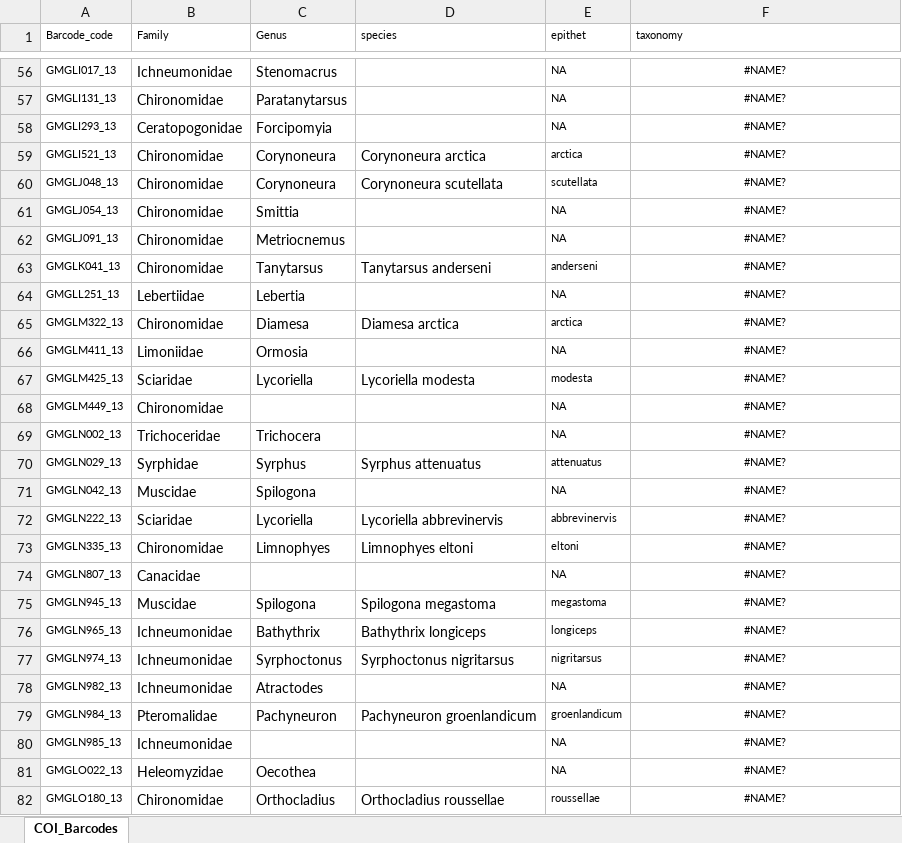
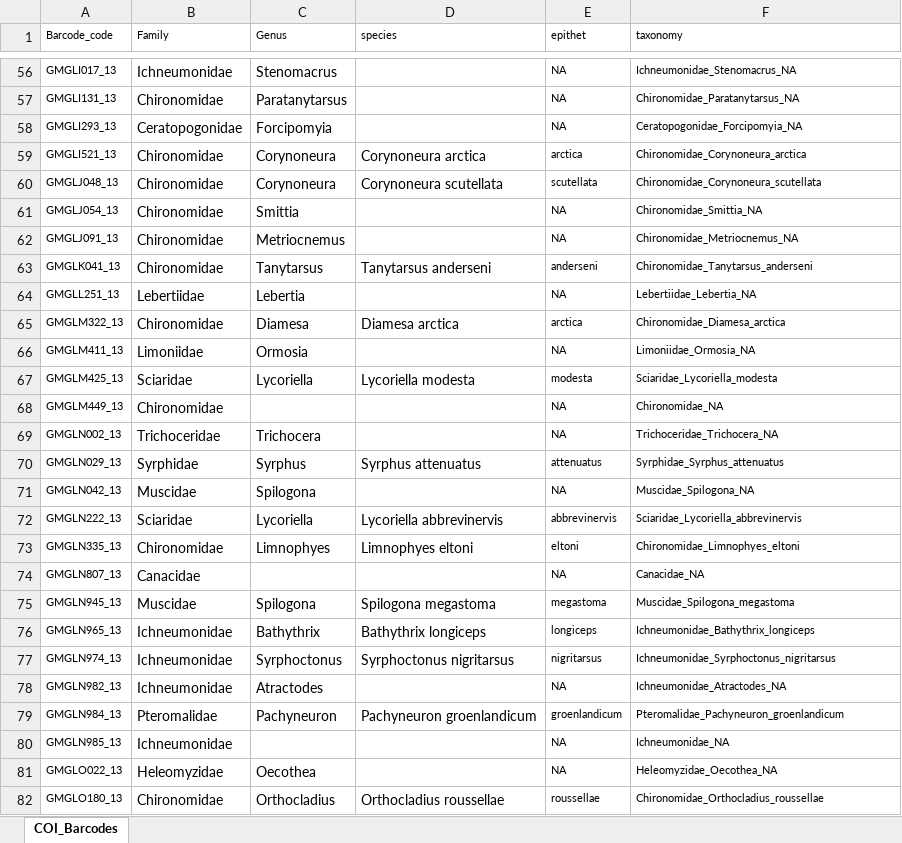
Before and after one commit to dougwyu/ArcDyn_2, an Excel workbook: 5_taxonomy/COI_barcodes_only_taxonomies_20180410.xlsx, sheet COI_Barcodes, drawn as a sheet; only a part is shown, gaps mark what is left out; values as stored, in another font and other column widths than the file's, no borders; the diff covers the shown part only; the diff names each change by its address in the sheet, - before the commit and + after, or states it on an @@ line.

```diff
--- a/5_taxonomy/COI_barcodes_only_taxonomies_20180410.xlsx (sheet COI_Barcodes)
+++ b/5_taxonomy/COI_barcodes_only_taxonomies_20180410.xlsx (sheet COI_Barcodes)
-F56:F82 alignment: center
+F56:F82 alignment: left
-F56 (taxonomy): #NAME?
+F56 (taxonomy): Ichneumonidae_Stenomacrus_NA
-F57 (taxonomy): #NAME?
+F57 (taxonomy): Chironomidae_Paratanytarsus_NA
-F58 (taxonomy): #NAME?
+F58 (taxonomy): Ceratopogonidae_Forcipomyia_NA
-F59 (taxonomy): #NAME?
+F59 (taxonomy): Chironomidae_Corynoneura_arctica
-F60 (taxonomy): #NAME?
+F60 (taxonomy): Chironomidae_Corynoneura_scutellata
-F61 (taxonomy): #NAME?
+F61 (taxonomy): Chironomidae_Smittia_NA
-F62 (taxonomy): #NAME?
+F62 (taxonomy): Chironomidae_Metriocnemus_NA
-F63 (taxonomy): #NAME?
+F63 (taxonomy): Chironomidae_Tanytarsus_anderseni
-F64 (taxonomy): #NAME?
+F64 (taxonomy): Lebertiidae_Lebertia_NA
-F65 (taxonomy): #NAME?
+F65 (taxonomy): Chironomidae_Diamesa_arctica
-F66 (taxonomy): #NAME?
+F66 (taxonomy): Limoniidae_Ormosia_NA
-F67 (taxonomy): #NAME?
+F67 (taxonomy): Sciaridae_Lycoriella_modesta
-F68 (taxonomy): #NAME?
+F68 (taxonomy): Chironomidae_NA
-F69 (taxonomy): #NAME?
+F69 (taxonomy): Trichoceridae_Trichocera_NA
-F70 (taxonomy): #NAME?
+F70 (taxonomy): Syrphidae_Syrphus_attenuatus
-F71 (taxonomy): #NAME?
+F71 (taxonomy): Muscidae_Spilogona_NA
-F72 (taxonomy): #NAME?
+F72 (taxonomy): Sciaridae_Lycoriella_abbrevinervis
-F73 (taxonomy): #NAME?
+F73 (taxonomy): Chironomidae_Limnophyes_eltoni
-F74 (taxonomy): #NAME?
+F74 (taxonomy): Canacidae_NA
-F75 (taxonomy): #NAME?
+F75 (taxonomy): Muscidae_Spilogona_megastoma
-F76 (taxonomy): #NAME?
+F76 (taxonomy): Ichneumonidae_Bathythrix_longiceps
-F77 (taxonomy): #NAME?
+F77 (taxonomy): Ichneumonidae_Syrphoctonus_nigritarsus
-F78 (taxonomy): #NAME?
+F78 (taxonomy): Ichneumonidae_Atractodes_NA
-F79 (taxonomy): #NAME?
+F79 (taxonomy): Pteromalidae_Pachyneuron_groenlandicum
-F80 (taxonomy): #NAME?
+F80 (taxonomy): Ichneumonidae_NA
-F81 (taxonomy): #NAME?
+F81 (taxonomy): Heleomyzidae_Oecothea_NA
-F82 (taxonomy): #NAME?
+F82 (taxonomy): Chironomidae_Orthocladius_roussellae
```
Also changed, not shown: 369 edited cells and cell formats elsewhere in this sheet.
